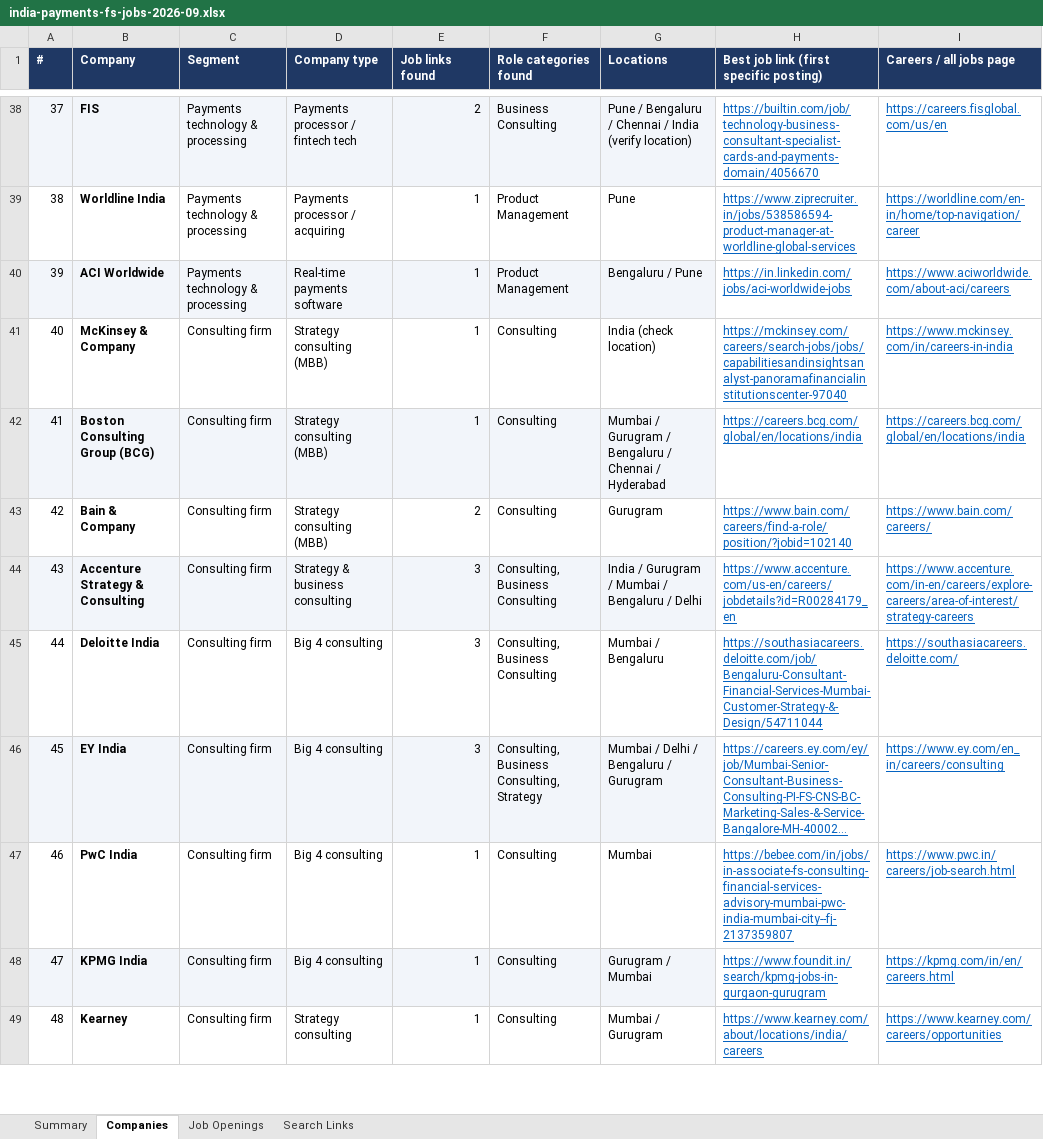
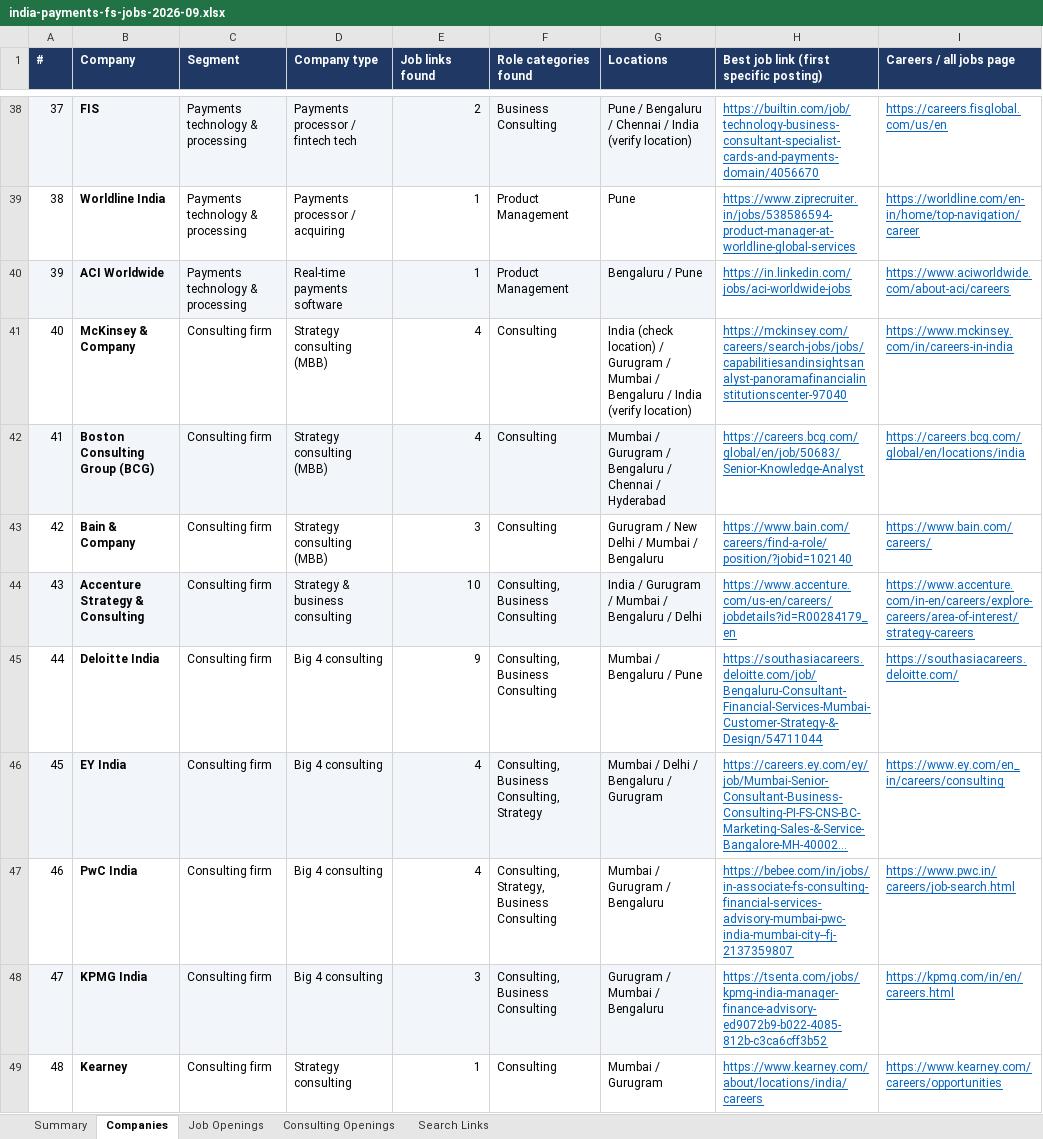
Before and after one commit to rubyp20/Consulting, an Excel workbook: job-search/india-payments-fs-jobs-2026-09.xlsx, sheet Companies, drawn as a sheet; only a part is shown, gaps mark what is left out; long unchanged cells end in …; values as stored, in another font and other column widths than the file's, no borders; charts and pictures not drawn; the diff covers the shown part only; the diff names each change by its address in the sheet, - before the commit and + after, or states it on an @@ line.

```diff
--- a/job-search/india-payments-fs-jobs-2026-09.xlsx (sheet Companies)
+++ b/job-search/india-payments-fs-jobs-2026-09.xlsx (sheet Companies)
+sheet tab: Consulting Openings
-E41:E42 (Job links found): 1
+E41:E42 (Job links found): 4
-G41 (Locations): …(check location)
+G41 (Locations): …(check location) / Gurugram / Mumbai / Bengaluru / India (verify location)
-H42: https://careers.bcg.com/global/en/locations/india
+H42: https://careers.bcg.com/global/en/job/50683/Senior-Knowledge-Analyst
-E43 (Job links found): 2
+E43 (Job links found): 3
-G43 (Locations): Gurugram
+G43 (Locations): Gurugram / New Delhi / Mumbai / Bengaluru
-E44 (Job links found): 3
+E44 (Job links found): 10
-E45 (Job links found): 3
+E45 (Job links found): 9
-G45 (Locations): Mumbai / Bengaluru
+G45 (Locations): Mumbai / Bengaluru / Pune
-E46 (Job links found): 3
+E46 (Job links found): 4
-E47 (Job links found): 1
+E47 (Job links found): 4
-F47 (Role categories found): Consulting
+F47 (Role categories found): Consulting, Strategy, Business Consulting
-G47 (Locations): Mumbai
+G47 (Locations): Mumbai / Gurugram / Bengaluru
-E48 (Job links found): 1
+E48 (Job links found): 3
-F48 (Role categories found): Consulting
+F48 (Role categories found): Consulting, Business Consulting
-G48 (Locations): Gurugram / Mumbai
+G48 (Locations): Gurugram / Mumbai / Bengaluru
-H48: https://www.foundit.in/search/kpmg-jobs-in-gurgaon-gurugram
+H48: https://tsenta.com/jobs/kpmg-india-manager-finance-advisory-ed9072b9-b022-4085-812b-c3ca6cff3b52
```
Also changed, not shown: 7 added rows and 16 edited cells elsewhere in this sheet, sheet Job Openings, sheet Summary, sheet Search Links, formulas that keep their value, charts or pictures, 1 other file.
